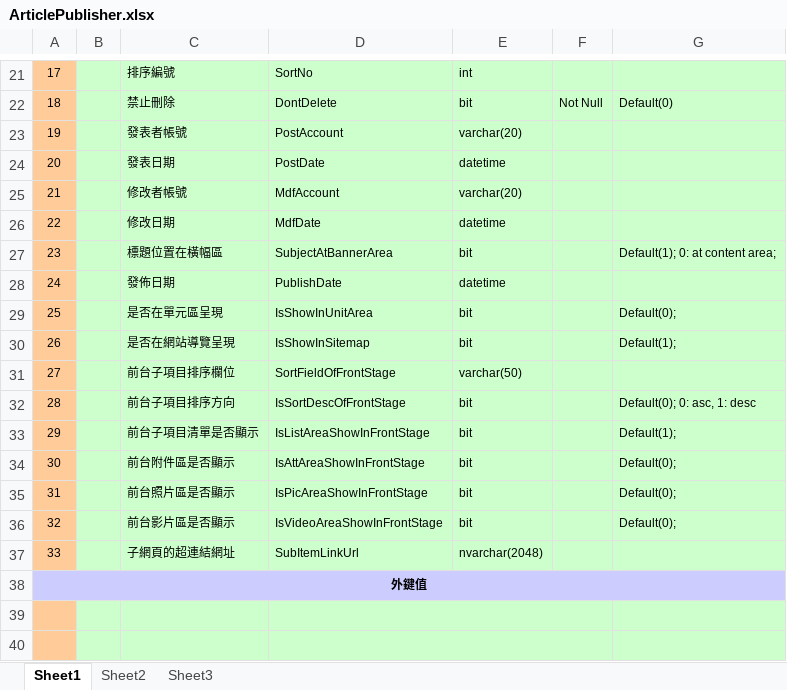
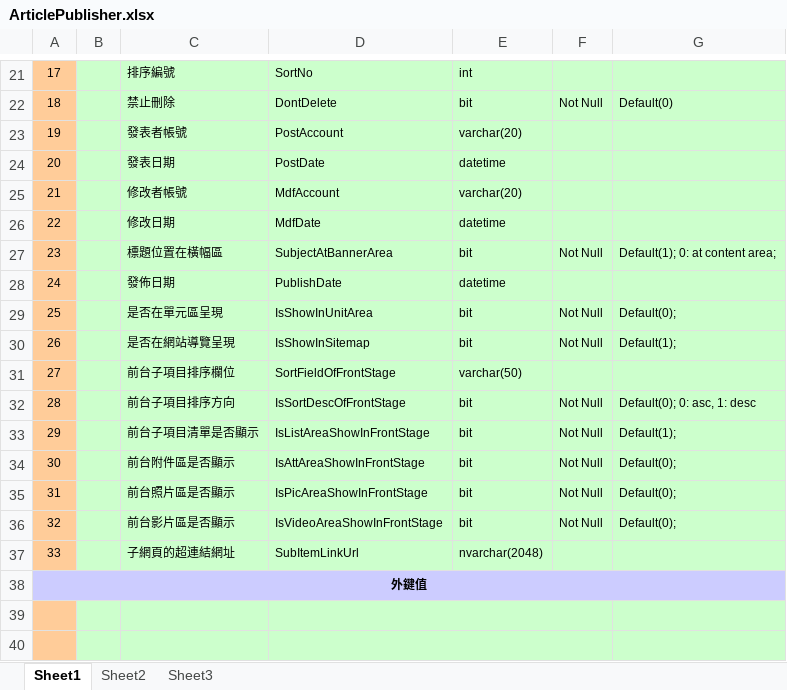
Before and after one commit to lozenlin/SampleCMS, an Excel workbook: Documents/3.系統設計(Design_Phase)/ArticlePublisher.xlsx, sheet Sheet1, drawn as a sheet; only a part is shown, gaps mark what is left out; values as stored, in another font and other column widths than the file's, no borders; the diff names each change by its address in the sheet, - before the commit and + after, or states it on an @@ line.

```diff
--- a/Documents/3.系統設計(Design_Phase)/ArticlePublisher.xlsx (sheet Sheet1)
+++ b/Documents/3.系統設計(Design_Phase)/ArticlePublisher.xlsx (sheet Sheet1)
-F27: (empty)
+F27: Not Null
-F29:F30: (empty)
+F29:F30: Not Null
-F32:F36: (empty)
+F32:F36: Not Null
```
Also changed, not shown: 8 other files.
